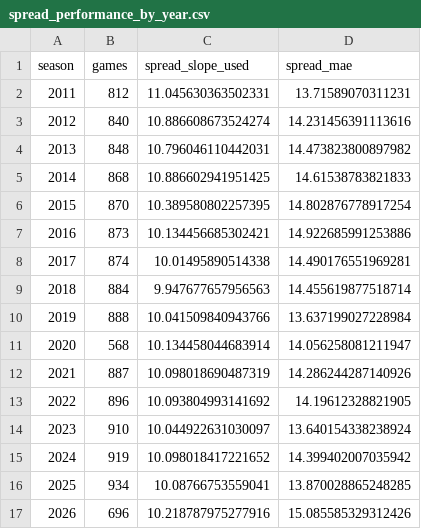
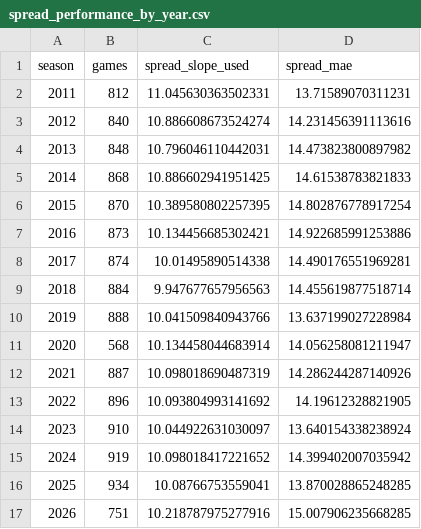
Before and after one commit to schwill2018/college-football-elo, a CSV file: spread_performance_by_year.csv, drawn as a sheet.

```diff
--- a/spread_performance_by_year.csv
+++ b/spread_performance_by_year.csv
@@ -16,2 +16,2 @@ season,games,spread_slope_used,spread_mae
 2025,934,10.08766753559041,13.870028865248285
-2026,696,10.218787975277916,15.085585329312426
+2026,751,10.218787975277916,15.007906235668285
```
Also changed, not shown: current_elo_rankings.csv, historical_predictions.csv, 6 other files.
